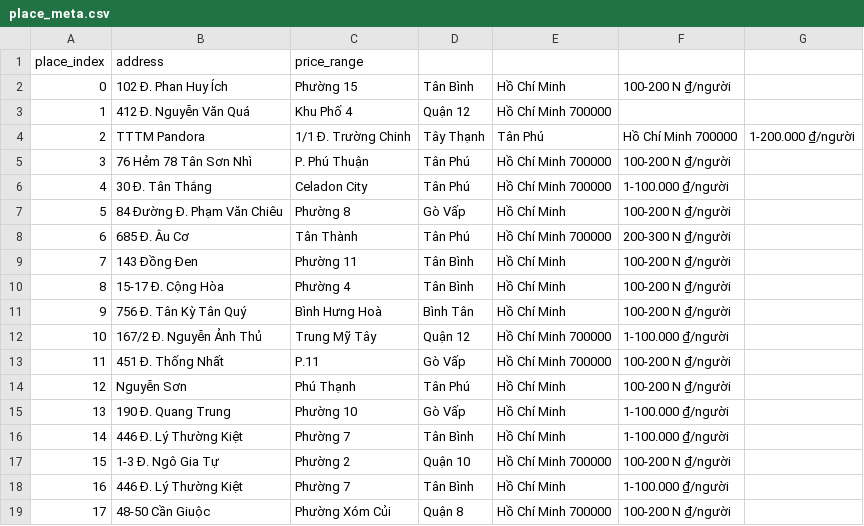
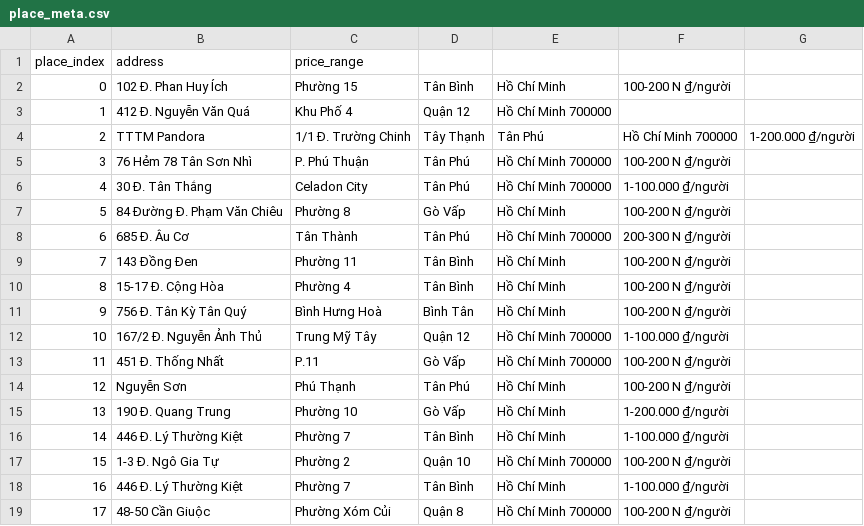
Before and after one commit to Ngoc-Cac/kfc-reviews-with-bigdata, a CSV file: docker-hadoop/data-mount/place_meta.csv, drawn as a sheet.

```diff
--- a/docker-hadoop/data-mount/place_meta.csv
+++ b/docker-hadoop/data-mount/place_meta.csv
@@ -14,3 +14,3 @@ place_index,address,price_range
 12,Nguyễn Sơn, Phú Thạnh, Tân Phú, Hồ Chí Minh,100-200 N ₫/người
-13,190 Đ. Quang Trung, Phường 10, Gò Vấp, Hồ Chí Minh,1-100.000 ₫/người
+13,190 Đ. Quang Trung, Phường 10, Gò Vấp, Hồ Chí Minh,1-200.000 ₫/người
 14,446 Đ. Lý Thường Kiệt, Phường 7, Tân Bình, Hồ Chí Minh,1-100.000 ₫/người
```
Also changed, not shown: docker-hadoop/data-mount/reviews.csv, 1 other file.
